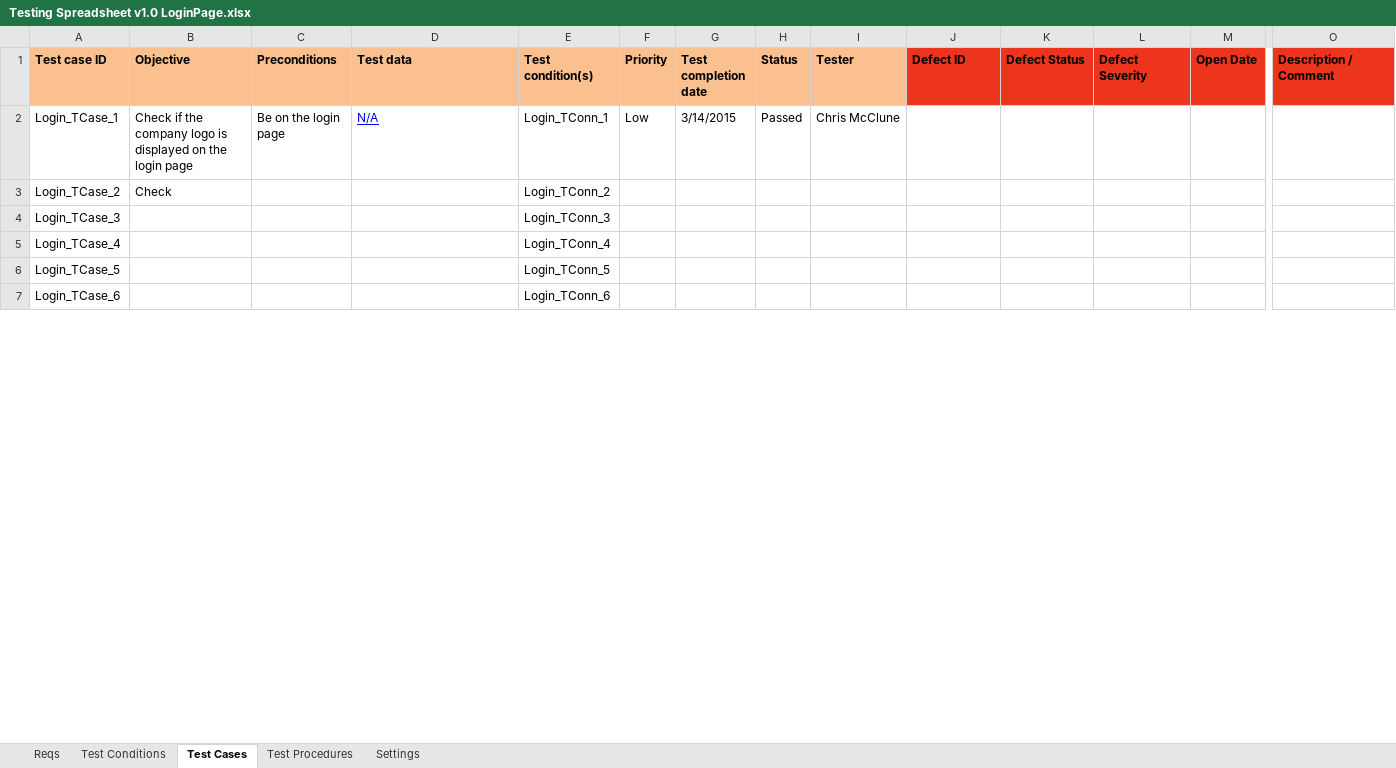
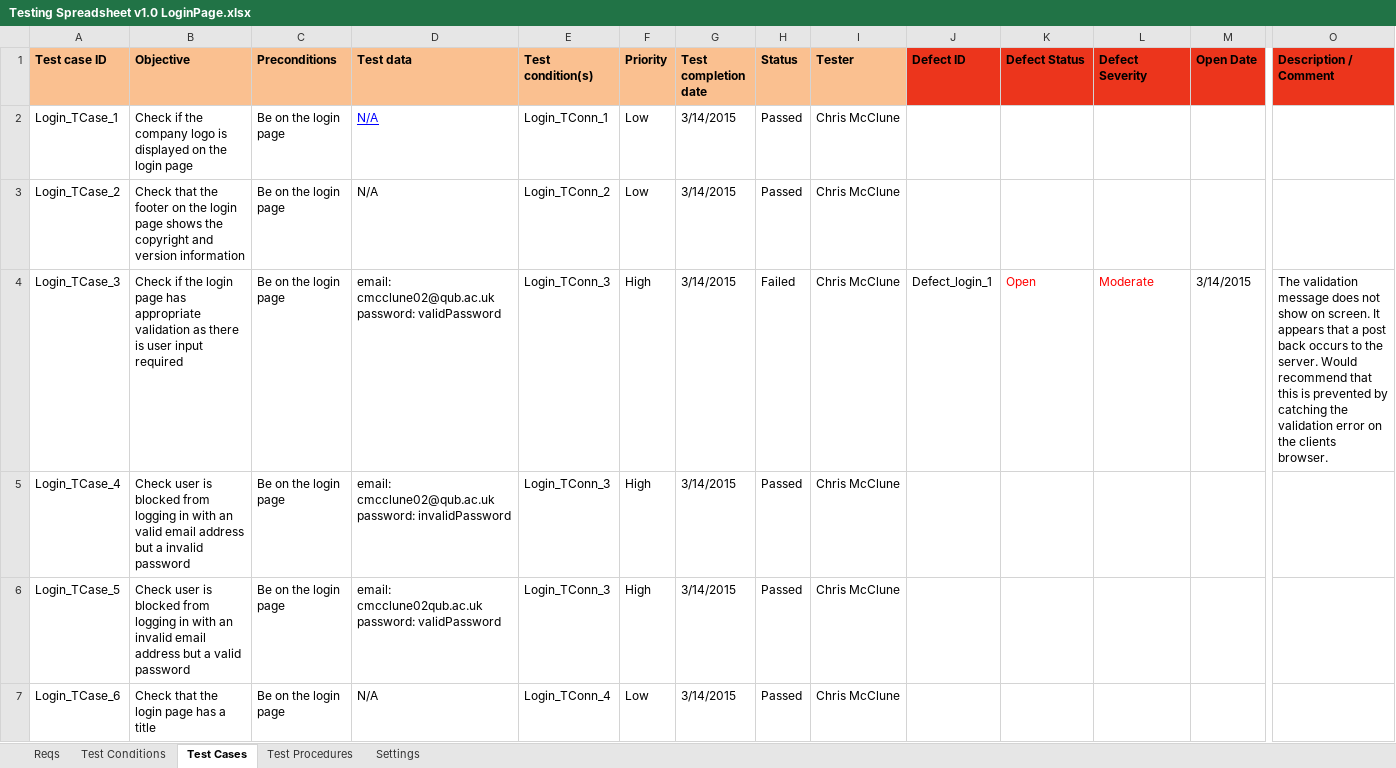
Before and after one commit to KevinOHare/Software-Testing-And-Verification, an Excel workbook: Testing Spreadsheet v1.0 LoginPage.xlsx, sheet Test Cases, drawn as a sheet; only a part is shown, gaps mark what is left out; values as stored, in another font and other column widths than the file's, no borders; charts and pictures and conditional formats not drawn; the diff covers the shown part only; the diff names each change by its address in the sheet, - before the commit and + after, or states it on an @@ line.

Commit message:
update to login page

```diff
--- a/Testing Spreadsheet v1.0 LoginPage.xlsx (sheet Test Cases)
+++ b/Testing Spreadsheet v1.0 LoginPage.xlsx (sheet Test Cases)
-B3 (Objective): Check
+B3 (Objective): Check that the footer on the login page shows the copyright and version information
-C3:C7 (Preconditions): (empty)
+C3:C7 (Preconditions): Be on the login page
-D3 (Test data): (empty)
+D3 (Test data): N/A
-F3 (Priority): (empty)
+F3 (Priority): Low
-G3:G7 (Test completion date): (empty)
+G3:G7 (Test completion date): 3/14/2015
-H3 (Status): (empty)
+H3 (Status): Passed
-I3:I7 (Tester): (empty)
+I3:I7 (Tester): Chris McClune
-B4 (Objective): (empty)
+B4 (Objective): Check if the login page has appropriate validation as there is user input required
-D4 (Test data): (empty)
+D4 (Test data): email: cmcclune02@qub.ac.uk password: validPassword
-F4:F6 (Priority): (empty)
+F4:F6 (Priority): High
-H4 (Status): (empty)
+H4 (Status): Failed
-J4 (Defect ID): (empty)
+J4 (Defect ID): Defect_login_1
-K4 (Defect Status): (empty)
+K4 (Defect Status): Open
-L4 (Defect Severity): (empty)
+L4 (Defect Severity): Moderate
-M4 (Open Date): (empty)
+M4 (Open Date): 3/14/2015
-O4 (Description / Comment): (empty)
+O4 (Description / Comment): The validation message does not show on screen. It appears that a post back occurs to the server. Would recommend that this is prevented by catching the validation error on the clients browser.
-B5 (Objective): (empty)
+B5 (Objective): Check user is blocked from logging in with an valid email address but a invalid password
-D5 (Test data): (empty)
+D5 (Test data): email: cmcclune02@qub.ac.uk password: invalidPassword
-E5 (Test condition(s)): Login_TConn_4
+E5 (Test condition(s)): Login_TConn_3
-H5:H7 (Status): (empty)
+H5:H7 (Status): Passed
-B6 (Objective): (empty)
+B6 (Objective): Check user is blocked from logging in with an invalid email address but a valid password
-D6 (Test data): (empty)
+D6 (Test data): email: cmcclune02qub.ac.uk password: validPassword
-E6 (Test condition(s)): Login_TConn_5
+E6 (Test condition(s)): Login_TConn_3
-B7 (Objective): (empty)
+B7 (Objective): Check that the login page has a title
-D7 (Test data): (empty)
+D7 (Test data): N/A
-E7 (Test condition(s)): Login_TConn_6
+E7 (Test condition(s)): Login_TConn_4
-F7 (Priority): (empty)
+F7 (Priority): Low
```
Also changed, not shown: 6 added rows, 6 removed rows and 160 edited cells elsewhere in this sheet, sheet Test Procedures, sheet Test Conditions, charts or pictures.
